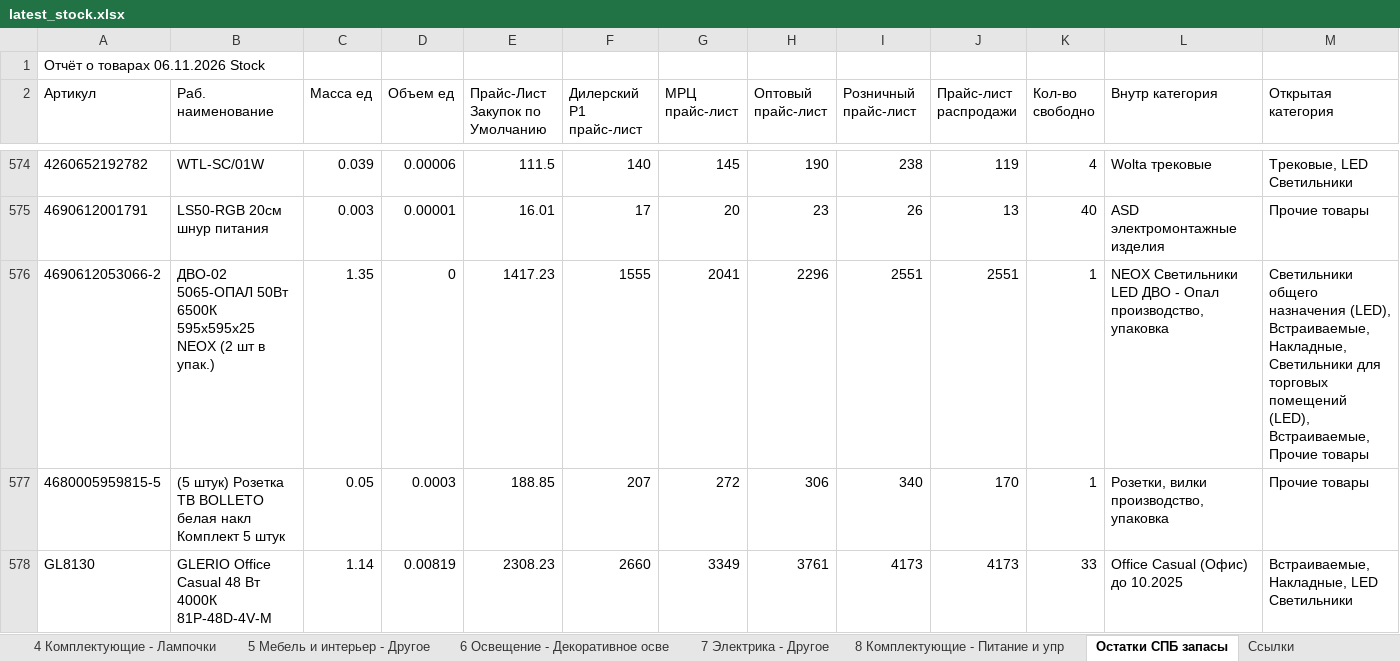
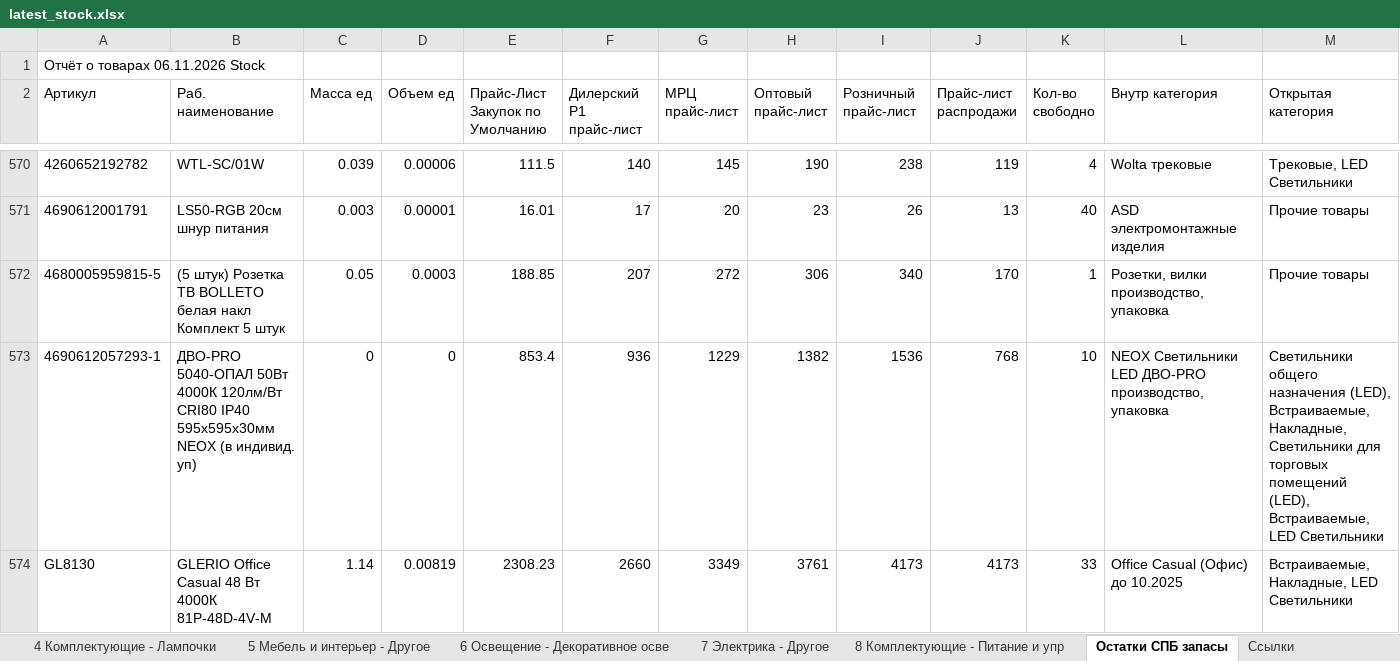
Before and after one commit to shortsfvps/darion-avito-feeds, an Excel workbook: data/latest_stock.xlsx, sheet Остатки СПБ запасы, drawn as a sheet; only a part is shown, gaps mark what is left out; values as stored, in another font and other column widths than the file's, no borders; charts and pictures not drawn; removed rows and columns are numbered as before the commit, all else as after; the diff covers the shown part only; the diff names each change by its address in the sheet, - before the commit and + after, or states it on an @@ line.

```diff
--- a/data/latest_stock.xlsx (sheet Остатки СПБ запасы)
+++ b/data/latest_stock.xlsx (sheet Остатки СПБ запасы)
-row 576: 4690612053066-2 | ДВО-02 5065-ОПАЛ 50Вт 6500К 595х595х25 NEOX (2 шт в упак.) | 1.35 | 0 | 1417.23 | 1555 | 2041 | 2296 | 2551 | 2551 | 1 | NEOX Светильники LED ДВО - Опал производство, упаковка | Светильники общего назначения (LED), Встраиваемые, Накладные, Светильники для торговых помещений (LED), Встраиваемые, Прочие товары
+row 573: 4690612057293-1 | ДВО-PRO 5040-ОПАЛ 50Вт 4000К 120лм/Вт CRI80 IP40 595х595х30мм NEOX (в индивид. уп) | 0 | 0 | 853.4 | 936 | 1229 | 1382 | 1536 | 768 | 10 | NEOX Светильники LED ДВО-PRO производство, упаковка | Светильники общего назначения (LED), Встраиваемые, Накладные, Светильники для торговых помещений (LED), Встраиваемые, LED Светильники
```
Also changed, not shown: 5 removed rows and 5 edited cells elsewhere in this sheet.
